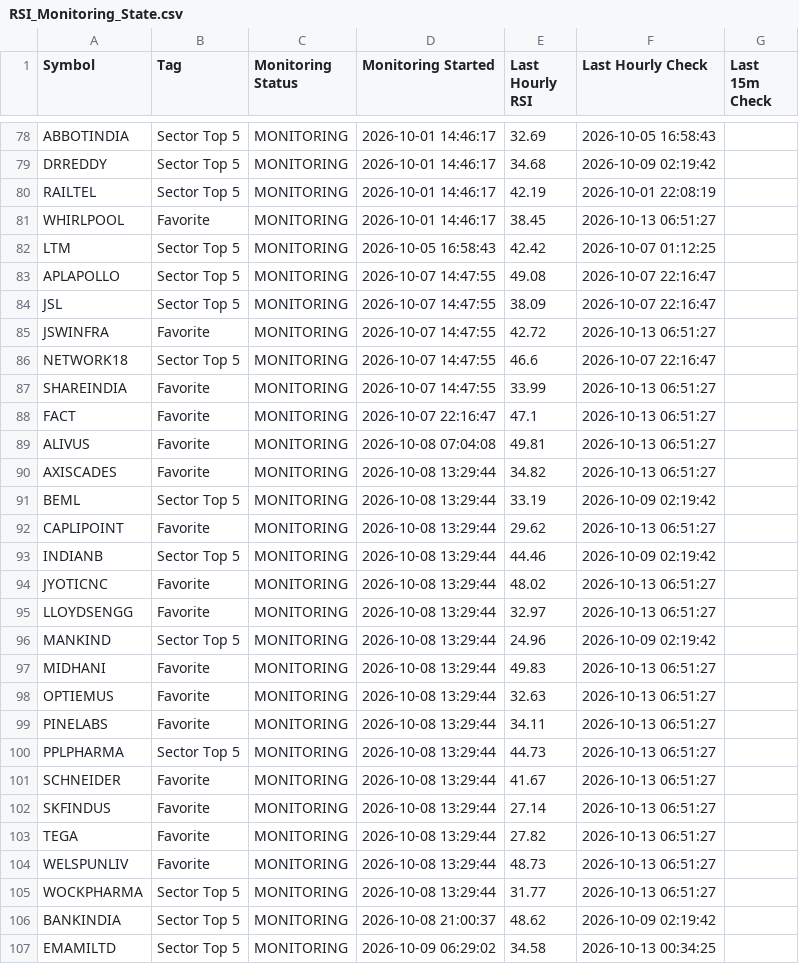
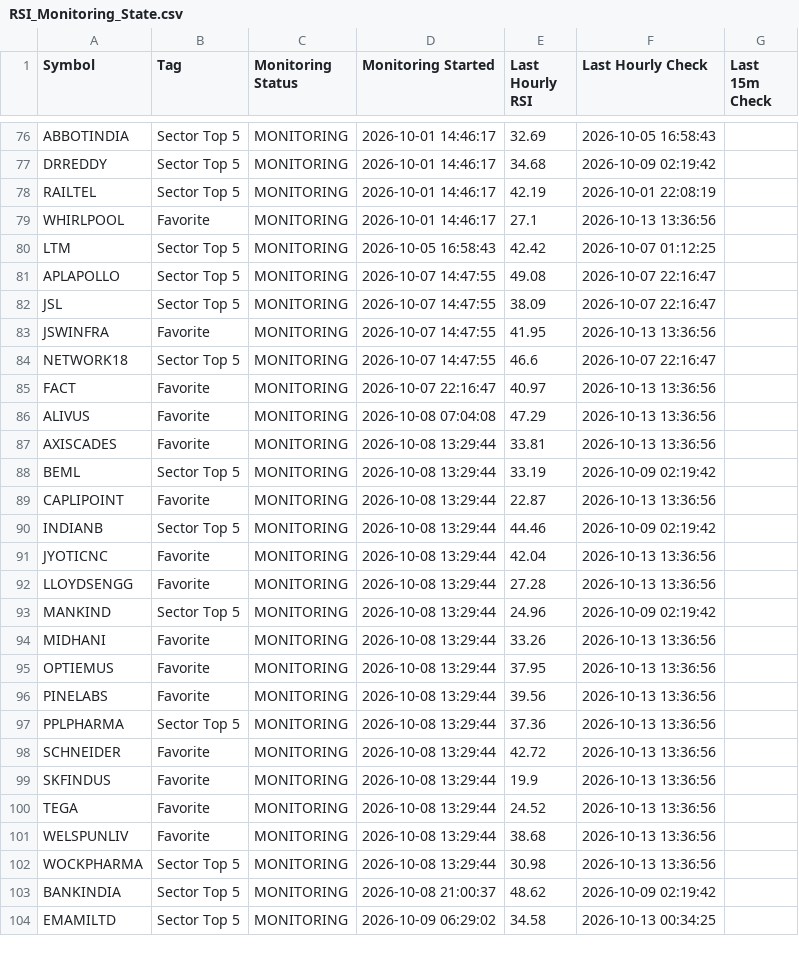
Before and after one commit to surajpjoshi/combined-stockstory, a CSV file: rsi/RSI_Monitoring_State.csv, drawn as a sheet; only a part is shown, gaps mark what is left out; the diff covers the shown part only.

```diff
--- a/rsi/RSI_Monitoring_State.csv
+++ b/rsi/RSI_Monitoring_State.csv
@@ -80,3 +78,3 @@ DRREDDY,Sector Top 5,MONITORING,2026-10-01 14:46:17,34.68,2026-10-09 02:19:42,
 RAILTEL,Sector Top 5,MONITORING,2026-10-01 14:46:17,42.19,2026-10-01 22:08:19,
-WHIRLPOOL,Favorite,MONITORING,2026-10-01 14:46:17,38.45,2026-10-13 06:51:27,
+WHIRLPOOL,Favorite,MONITORING,2026-10-01 14:46:17,27.1,2026-10-13 13:36:56,
 LTM,Sector Top 5,MONITORING,2026-10-05 16:58:43,42.42,2026-10-07 01:12:25,
@@ -84,23 +82,22 @@ APLAPOLLO,Sector Top 5,MONITORING,2026-10-07 14:47:55,49.08,2026-10-07 22:16:47,
 JSL,Sector Top 5,MONITORING,2026-10-07 14:47:55,38.09,2026-10-07 22:16:47,
-JSWINFRA,Favorite,MONITORING,2026-10-07 14:47:55,42.72,2026-10-13 06:51:27,
+JSWINFRA,Favorite,MONITORING,2026-10-07 14:47:55,41.95,2026-10-13 13:36:56,
 NETWORK18,Sector Top 5,MONITORING,2026-10-07 14:47:55,46.6,2026-10-07 22:16:47,
-SHAREINDIA,Favorite,MONITORING,2026-10-07 14:47:55,33.99,2026-10-13 06:51:27,
-FACT,Favorite,MONITORING,2026-10-07 22:16:47,47.1,2026-10-13 06:51:27,
-ALIVUS,Favorite,MONITORING,2026-10-08 07:04:08,49.81,2026-10-13 06:51:27,
-AXISCADES,Favorite,MONITORING,2026-10-08 13:29:44,34.82,2026-10-13 06:51:27,
+FACT,Favorite,MONITORING,2026-10-07 22:16:47,40.97,2026-10-13 13:36:56,
+ALIVUS,Favorite,MONITORING,2026-10-08 07:04:08,47.29,2026-10-13 13:36:56,
+AXISCADES,Favorite,MONITORING,2026-10-08 13:29:44,33.81,2026-10-13 13:36:56,
 BEML,Sector Top 5,MONITORING,2026-10-08 13:29:44,33.19,2026-10-09 02:19:42,
-CAPLIPOINT,Favorite,MONITORING,2026-10-08 13:29:44,29.62,2026-10-13 06:51:27,
+CAPLIPOINT,Favorite,MONITORING,2026-10-08 13:29:44,22.87,2026-10-13 13:36:56,
 INDIANB,Sector Top 5,MONITORING,2026-10-08 13:29:44,44.46,2026-10-09 02:19:42,
-JYOTICNC,Favorite,MONITORING,2026-10-08 13:29:44,48.02,2026-10-13 06:51:27,
-LLOYDSENGG,Favorite,MONITORING,2026-10-08 13:29:44,32.97,2026-10-13 06:51:27,
+JYOTICNC,Favorite,MONITORING,2026-10-08 13:29:44,42.04,2026-10-13 13:36:56,
+LLOYDSENGG,Favorite,MONITORING,2026-10-08 13:29:44,27.28,2026-10-13 13:36:56,
 MANKIND,Sector Top 5,MONITORING,2026-10-08 13:29:44,24.96,2026-10-09 02:19:42,
-MIDHANI,Favorite,MONITORING,2026-10-08 13:29:44,49.83,2026-10-13 06:51:27,
-OPTIEMUS,Favorite,MONITORING,2026-10-08 13:29:44,32.63,2026-10-13 06:51:27,
-PINELABS,Favorite,MONITORING,2026-10-08 13:29:44,34.11,2026-10-13 06:51:27,
-PPLPHARMA,Sector Top 5,MONITORING,2026-10-08 13:29:44,44.73,2026-10-13 06:51:27,
-SCHNEIDER,Favorite,MONITORING,2026-10-08 13:29:44,41.67,2026-10-13 06:51:27,
-SKFINDUS,Favorite,MONITORING,2026-10-08 13:29:44,27.14,2026-10-13 06:51:27,
-TEGA,Favorite,MONITORING,2026-10-08 13:29:44,27.82,2026-10-13 06:51:27,
-WELSPUNLIV,Favorite,MONITORING,2026-10-08 13:29:44,48.73,2026-10-13 06:51:27,
-WOCKPHARMA,Sector Top 5,MONITORING,2026-10-08 13:29:44,31.77,2026-10-13 06:51:27,
+MIDHANI,Favorite,MONITORING,2026-10-08 13:29:44,33.26,2026-10-13 13:36:56,
+OPTIEMUS,Favorite,MONITORING,2026-10-08 13:29:44,37.95,2026-10-13 13:36:56,
+PINELABS,Favorite,MONITORING,2026-10-08 13:29:44,39.56,2026-10-13 13:36:56,
+PPLPHARMA,Sector Top 5,MONITORING,2026-10-08 13:29:44,37.36,2026-10-13 13:36:56,
+SCHNEIDER,Favorite,MONITORING,2026-10-08 13:29:44,42.72,2026-10-13 13:36:56,
+SKFINDUS,Favorite,MONITORING,2026-10-08 13:29:44,19.9,2026-10-13 13:36:56,
+TEGA,Favorite,MONITORING,2026-10-08 13:29:44,24.52,2026-10-13 13:36:56,
+WELSPUNLIV,Favorite,MONITORING,2026-10-08 13:29:44,38.68,2026-10-13 13:36:56,
+WOCKPHARMA,Sector Top 5,MONITORING,2026-10-08 13:29:44,30.98,2026-10-13 13:36:56,
 BANKINDIA,Sector Top 5,MONITORING,2026-10-08 21:00:37,48.62,2026-10-09 02:19:42,
```
Also changed, not shown: 16 added rows, 5 removed rows and 24 edited cells elsewhere in this file, rsi/Setup_History.csv, rsi/Telegram_Alert_History.csv, 4 other files.
